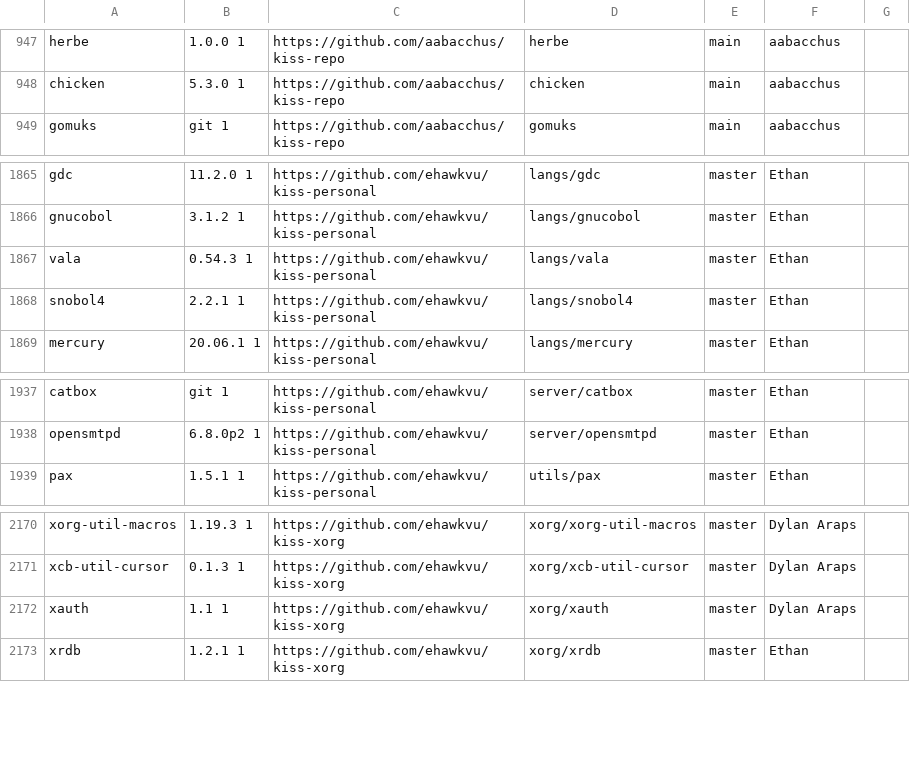
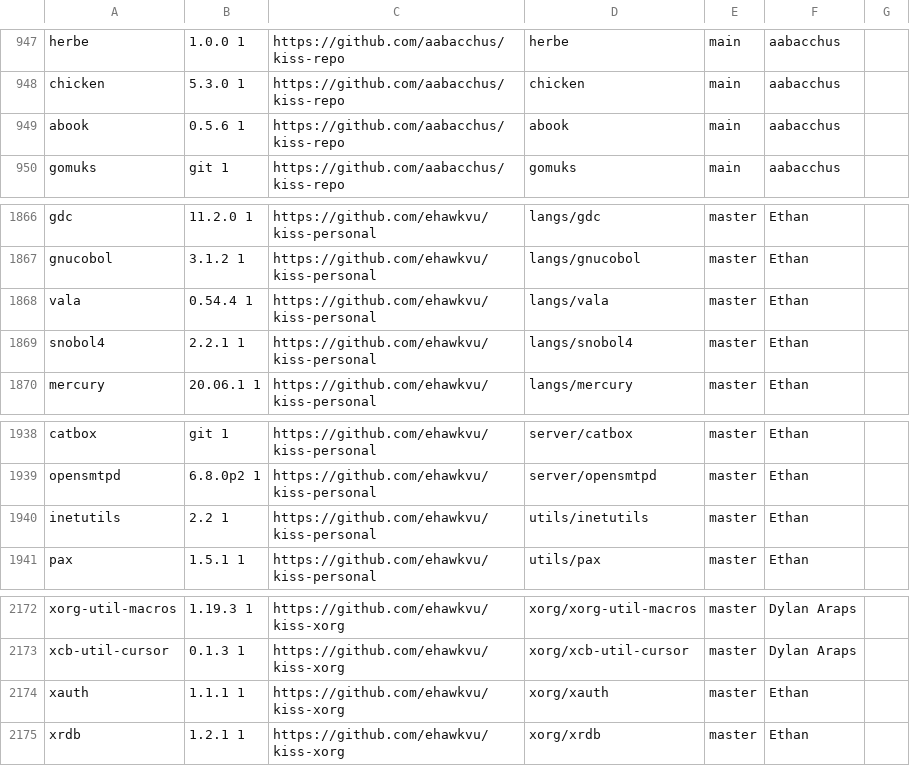
Before and after one commit to jedahan/kiss-find, a CSV file: db.csv, drawn as a sheet; only a part is shown, gaps mark what is left out.

Commit message:
Deploying to github-pages from @ jedahan/kiss-find@1d875ddeadf01e488116dcd5e0c1007b8672ebd2 🚀

```diff
--- a/db.csv
+++ b/db.csv
@@ -948,2 +948,3 @@ herbe,1.0.0 1 ,https://github.com/aabacchus/kiss-repo,herbe,main,"aabacchus"," "
 chicken,5.3.0 1,https://github.com/aabacchus/kiss-repo,chicken,main,"aabacchus"," "
+abook,0.5.6 1,https://github.com/aabacchus/kiss-repo,abook,main,"aabacchus"," "
 gomuks,git 1,https://github.com/aabacchus/kiss-repo,gomuks,main,"aabacchus"," "
@@ -1866,3 +1867,3 @@ gdc,11.2.0 1,https://github.com/ehawkvu/kiss-personal,langs/gdc,master,"Ethan","
 gnucobol,3.1.2 1,https://github.com/ehawkvu/kiss-personal,langs/gnucobol,master,"Ethan"," "
-vala,0.54.3 1,https://github.com/ehawkvu/kiss-personal,langs/vala,master,"Ethan"," "
+vala,0.54.4 1,https://github.com/ehawkvu/kiss-personal,langs/vala,master,"Ethan"," "
 snobol4,2.2.1 1,https://github.com/ehawkvu/kiss-personal,langs/snobol4,master,"Ethan"," "
@@ -1938,2 +1939,3 @@ catbox,git 1,https://github.com/ehawkvu/kiss-personal,server/catbox,master,"Etha
 opensmtpd,6.8.0p2 1,https://github.com/ehawkvu/kiss-personal,server/opensmtpd,master,"Ethan"," "
+inetutils,2.2 1,https://github.com/ehawkvu/kiss-personal,utils/inetutils,master,"Ethan"," "
 pax,1.5.1 1,https://github.com/ehawkvu/kiss-personal,utils/pax,master,"Ethan"," "
@@ -2171,3 +2173,3 @@ xorg-util-macros,1.19.3 1,https://github.com/ehawkvu/kiss-xorg,xorg/xorg-util-ma
 xcb-util-cursor,0.1.3 1,https://github.com/ehawkvu/kiss-xorg,xorg/xcb-util-cursor,master,"Dylan Araps"," "
-xauth,1.1 1,https://github.com/ehawkvu/kiss-xorg,xorg/xauth,master,"Dylan Araps"," "
+xauth,1.1.1 1,https://github.com/ehawkvu/kiss-xorg,xorg/xauth,master,"Ethan"," "
 xrdb,1.2.1 1,https://github.com/ehawkvu/kiss-xorg,xorg/xrdb,master,"Ethan"," "
```
Also changed, not shown: 2 other files.
